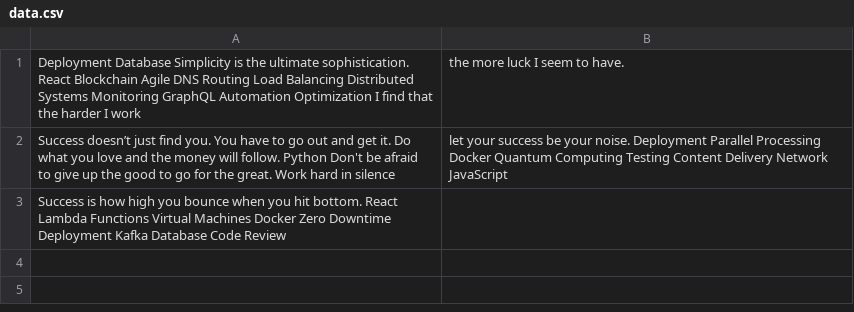
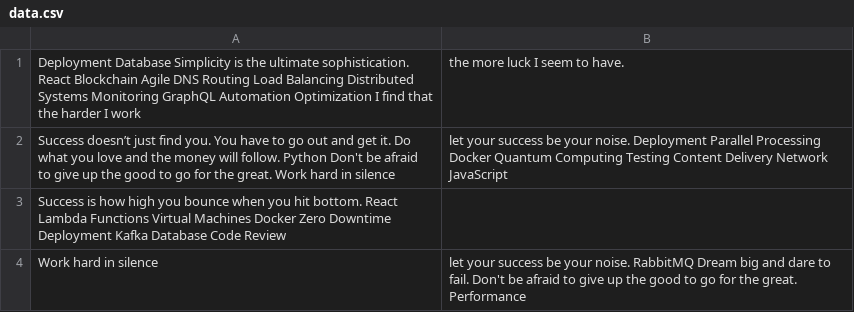
Before and after one commit to nerves-medium/tozilkree2033, a CSV file: data/data.csv, drawn as a sheet; the diff names each change by its address in the sheet, - before the commit and + after, or states it on an @@ line.

Commit message:
Updated data

```diff
--- a/data/data.csv
+++ b/data/data.csv
+row 4: Work hard in silence | let your success be your noise. RabbitMQ Dream big and dare to fail. Don't be afraid to give up the good to go for the great. Performance
```
Also changed, not shown: data/mock_data.csv, 1 other file.
